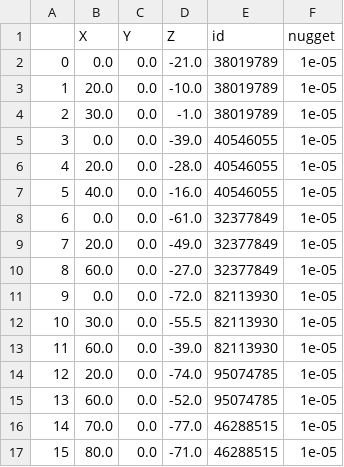
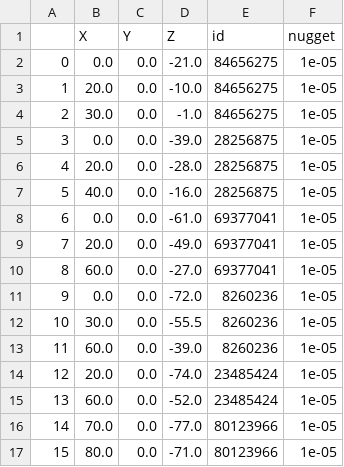
Before and after one commit to Deepprakash222/GempyHSI, a CSV file: Results/SalinasA_full_slope_gempy_45.0_scale_10.0_chain_5_warmup_step_250_posterior_sample_250/Initial_sp.csv, drawn as a sheet.

```diff
--- a/Results/SalinasA_full_slope_gempy_45.0_scale_10.0_chain_5_warmup_step_250_posterior_sample_250/Initial_sp.csv
+++ b/Results/SalinasA_full_slope_gempy_45.0_scale_10.0_chain_5_warmup_step_250_posterior_sample_250/Initial_sp.csv
@@ -1,17 +1,17 @@
 ,X,Y,Z,id,nugget
-0,0.0,0.0,-21.0,38019789,1e-05
-1,20.0,0.0,-10.0,38019789,1e-05
-2,30.0,0.0,-1.0,38019789,1e-05
-3,0.0,0.0,-39.0,40546055,1e-05
-4,20.0,0.0,-28.0,40546055,1e-05
-5,40.0,0.0,-16.0,40546055,1e-05
-6,0.0,0.0,-61.0,32377849,1e-05
-7,20.0,0.0,-49.0,32377849,1e-05
-8,60.0,0.0,-27.0,32377849,1e-05
-9,0.0,0.0,-72.0,82113930,1e-05
-10,30.0,0.0,-55.5,82113930,1e-05
-11,60.0,0.0,-39.0,82113930,1e-05
-12,20.0,0.0,-74.0,95074785,1e-05
-13,60.0,0.0,-52.0,95074785,1e-05
-14,70.0,0.0,-77.0,46288515,1e-05
-15,80.0,0.0,-71.0,46288515,1e-05
+0,0.0,0.0,-21.0,84656275,1e-05
+1,20.0,0.0,-10.0,84656275,1e-05
+2,30.0,0.0,-1.0,84656275,1e-05
+3,0.0,0.0,-39.0,28256875,1e-05
+4,20.0,0.0,-28.0,28256875,1e-05
+5,40.0,0.0,-16.0,28256875,1e-05
+6,0.0,0.0,-61.0,69377041,1e-05
+7,20.0,0.0,-49.0,69377041,1e-05
+8,60.0,0.0,-27.0,69377041,1e-05
+9,0.0,0.0,-72.0,8260236,1e-05
+10,30.0,0.0,-55.5,8260236,1e-05
+11,60.0,0.0,-39.0,8260236,1e-05
+12,20.0,0.0,-74.0,23485424,1e-05
+13,60.0,0.0,-52.0,23485424,1e-05
+14,70.0,0.0,-77.0,80123966,1e-05
+15,80.0,0.0,-71.0,80123966,1e-05
```
Also changed, not shown: Results/KSL_layer3_full_slope_gempy_200.0_scale_10.0_chain_5_warmup_step_250_posterior_sample_250/Initial_sp.csv, Results/KSL_layer3_full_slope_gempy_200.0_scale_10.0_chain_5_warmup_step_250_posterior_sample_250/MAP/Final_sp.csv, 27 other files.
